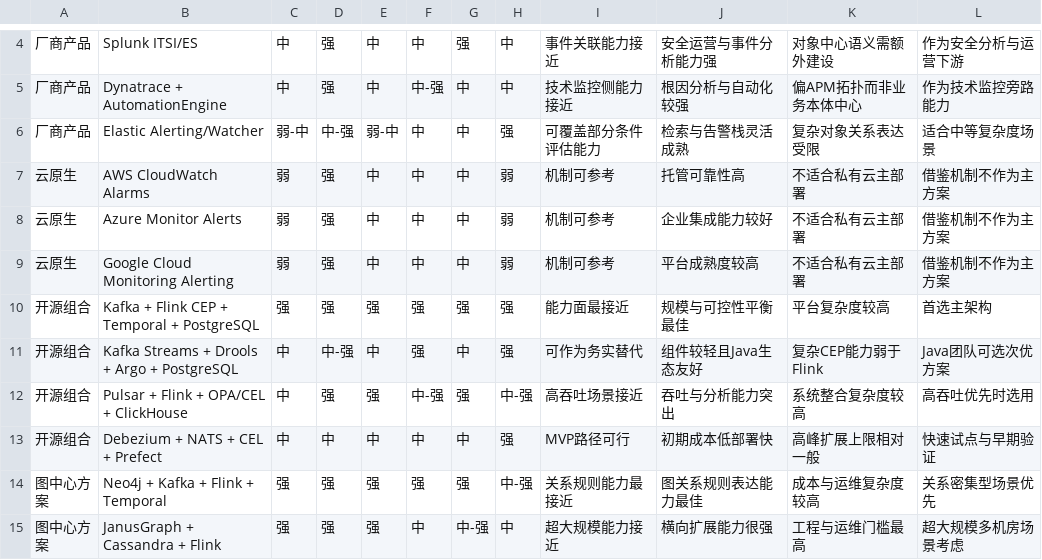
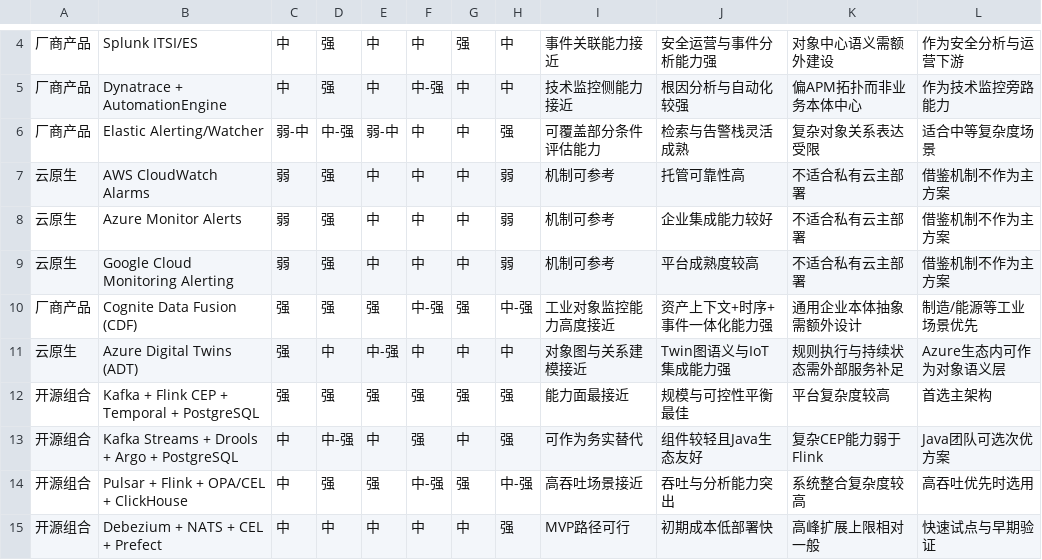
Before and after one commit to littleDrew/ontology, a CSV file: docs/object-monitor-competitor-matrix.csv, drawn as a sheet; only a part is shown, gaps mark what is left out; the shorter side is filled out with more unchanged rows; the diff names each change by its address in the sheet, - before the commit and + after, or states it on an @@ line.

Commit message:
docs: add CDF and ADT competitor analysis with detailed CDF architecture

```diff
--- a/docs/object-monitor-competitor-matrix.csv
+++ b/docs/object-monitor-competitor-matrix.csv
+row 10: 厂商产品 | Cognite Data Fusion (CDF) | 强 | 强 | 强 | 中-强 | 强 | 中-强 | 工业对象监控能力高度接近 | 资产上下文+时序+事件一体化能力强 | 通用企业本体抽象需额外设计 | 制造/能源等工业场景优先
+row 11: 云原生 | Azure Digital Twins (ADT) | 强 | 中 | 中-强 | 中 | 中 | 中 | 对象图与关系建模接近 | Twin图语义与IoT集成能力强 | 规则执行与持续状态需外部服务补足 | Azure生态内可作为对象语义层
```
Also changed, not shown: 1 other file.
